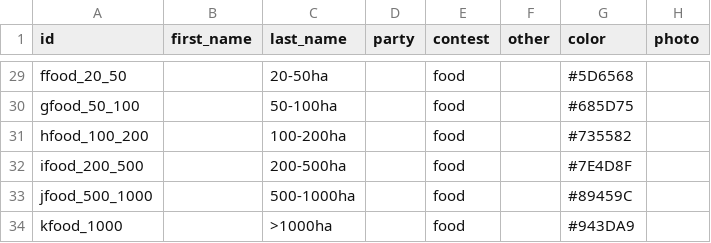
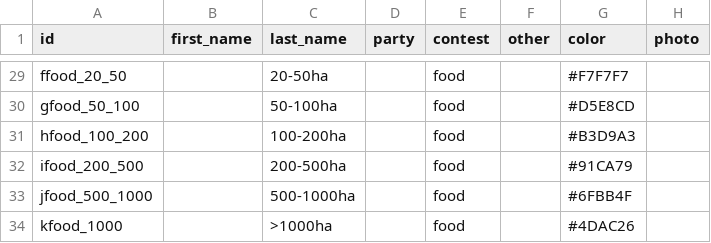
Before and after one commit to elhohn/global-farmsize-app, a CSV file: data/candidates.csv, drawn as a sheet; only a part is shown, gaps mark what is left out; the diff covers the shown part only; the diff names each change by its address in the sheet, - before the commit and + after, or states it on an @@ line.

```diff
--- a/data/candidates.csv
+++ b/data/candidates.csv
-G29 (color): #5D6568
+G29 (color): #F7F7F7
-G30 (color): #685D75
+G30 (color): #D5E8CD
-G31 (color): #735582
+G31 (color): #B3D9A3
-G32 (color): #7E4D8F
+G32 (color): #91CA79
-G33 (color): #89459C
+G33 (color): #6FBB4F
-G34 (color): #943DA9
+G34 (color): #4DAC26
```
Also changed, not shown: 27 edited cells elsewhere in this file, 3 other files.
